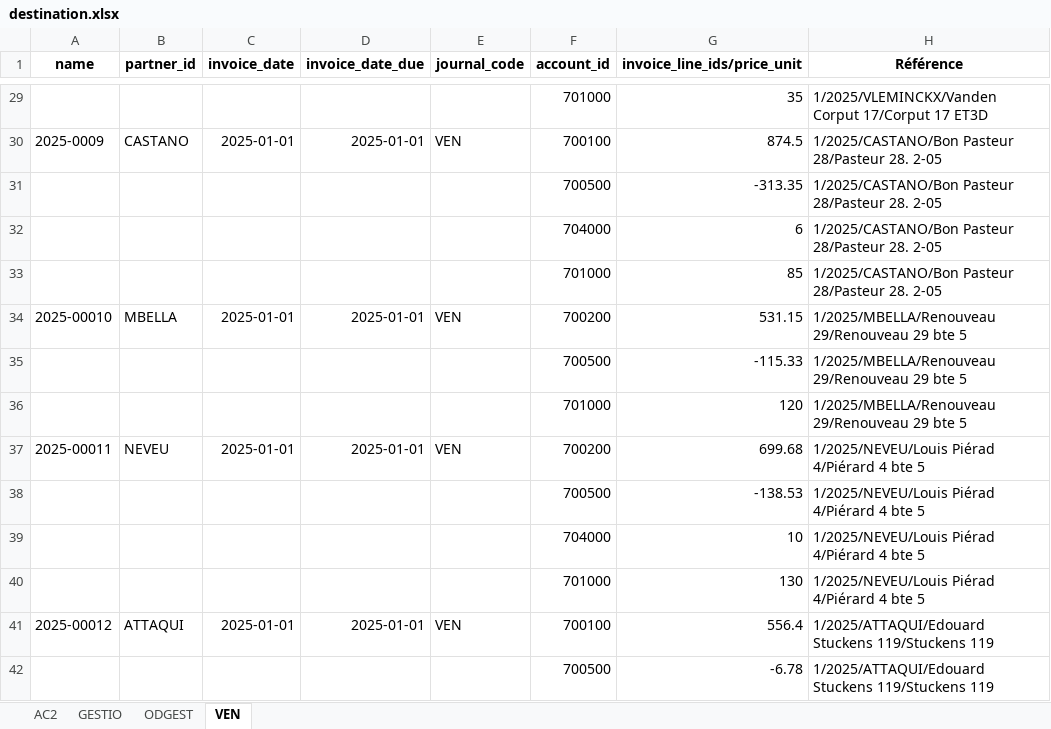
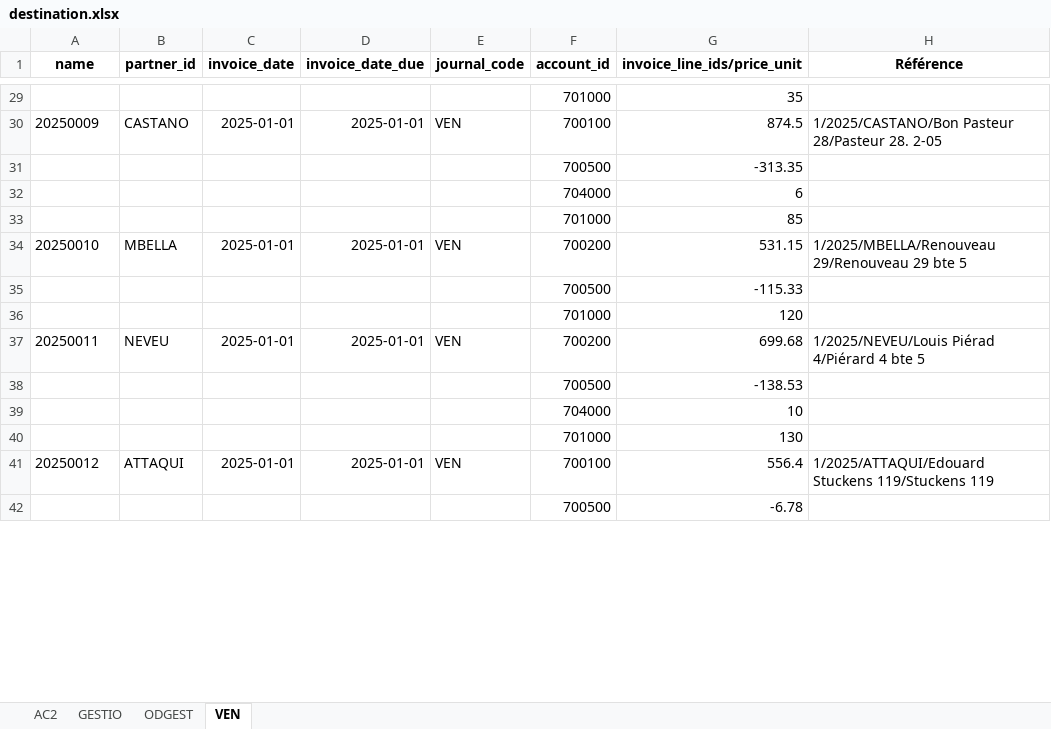
Before and after one commit to nkot20/msl-itech-transform-data, an Excel workbook: destination.xlsx, sheet VEN, drawn as a sheet; only a part is shown, gaps mark what is left out; values as stored, in another font and other column widths than the file's, no borders; the diff covers the shown part only; the diff names each change by its address in the sheet, - before the commit and + after, or states it on an @@ line.

```diff
--- a/destination.xlsx (sheet VEN)
+++ b/destination.xlsx (sheet VEN)
-H29 (Référence): 1/2025/VLEMINCKX/Vanden Corput 17/Corput 17 ET3D
+H29 (Référence): (empty)
-A30 (name): 2025-0009
+A30 (name): 20250009
-H31:H33 (Référence): 1/2025/CASTANO/Bon Pasteur 28/Pasteur 28. 2-05
+H31:H33 (Référence): (empty)
-A34 (name): 2025-00010
+A34 (name): 20250010
-H35:H36 (Référence): 1/2025/MBELLA/Renouveau 29/Renouveau 29 bte 5
+H35:H36 (Référence): (empty)
-A37 (name): 2025-00011
+A37 (name): 20250011
-H38:H40 (Référence): 1/2025/NEVEU/Louis Piérad 4/Piérard 4 bte 5
+H38:H40 (Référence): (empty)
-A41 (name): 2025-00012
+A41 (name): 20250012
-H42 (Référence): 1/2025/ATTAQUI/Edouard Stuckens 119/Stuckens 119
+H42 (Référence): (empty)
```
Also changed, not shown: 1281 edited cells elsewhere in this sheet, sheet AC2, sheet GESTIO, sheet ODGEST, 2 other files.
